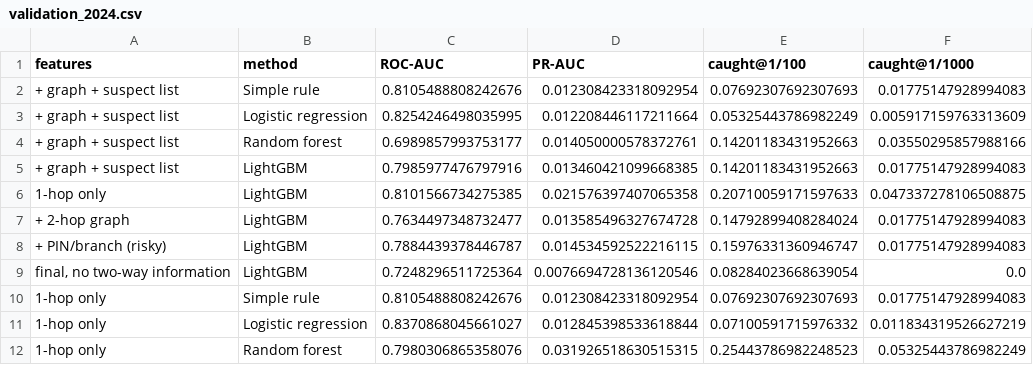
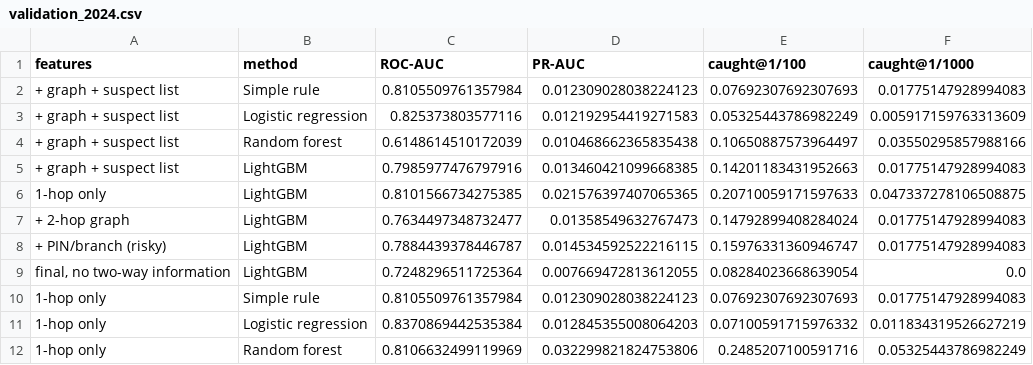
Before and after one commit to gokeeel/heimdall-upi, a CSV file: results/validation_2024.csv, drawn as a sheet.

```diff
--- a/results/validation_2024.csv
+++ b/results/validation_2024.csv
@@ -1,12 +1,12 @@
 features,method,ROC-AUC,PR-AUC,caught@1/100,caught@1/1000
-+ graph + suspect list,Simple rule,0.8105488808242676,0.012308423318092954,0.07692307692307693,0.01775147928994083
-+ graph + suspect list,Logistic regression,0.8254246498035995,0.012208446117211664,0.05325443786982249,0.005917159763313609
-+ graph + suspect list,Random forest,0.6989857993753177,0.014050000578372761,0.14201183431952663,0.03550295857988166
++ graph + suspect list,Simple rule,0.8105509761357984,0.012309028038224123,0.07692307692307693,0.01775147928994083
++ graph + suspect list,Logistic regression,0.825373803577116,0.012192954419271583,0.05325443786982249,0.005917159763313609
++ graph + suspect list,Random forest,0.6148614510172039,0.010468662365835438,0.10650887573964497,0.03550295857988166
 + graph + suspect list,LightGBM,0.7985977476797916,0.013460421099668385,0.14201183431952663,0.01775147928994083
-1-hop only,LightGBM,0.8101566734275385,0.021576397407065358,0.20710059171597633,0.047337278106508875
-+ 2-hop graph,LightGBM,0.7634497348732477,0.013585496327674728,0.14792899408284024,0.01775147928994083
+1-hop only,LightGBM,0.8101566734275385,0.021576397407065365,0.20710059171597633,0.047337278106508875
++ 2-hop graph,LightGBM,0.7634497348732477,0.01358549632767473,0.14792899408284024,0.01775147928994083
 + PIN/branch (risky),LightGBM,0.7884439378446787,0.014534592522216115,0.15976331360946747,0.01775147928994083
-"final, no two-way information",LightGBM,0.7248296511725364,0.0076694728136120546,0.08284023668639054,0.0
-1-hop only,Simple rule,0.8105488808242676,0.012308423318092954,0.07692307692307693,0.01775147928994083
-1-hop only,Logistic regression,0.8370868045661027,0.012845398533618844,0.07100591715976332,0.011834319526627219
-1-hop only,Random forest,0.7980306865358076,0.031926518630515315,0.25443786982248523,0.05325443786982249
+"final, no two-way information",LightGBM,0.7248296511725364,0.007669472813612055,0.08284023668639054,0.0
+1-hop only,Simple rule,0.8105509761357984,0.012309028038224123,0.07692307692307693,0.01775147928994083
+1-hop only,Logistic regression,0.8370869442535384,0.012845355008064203,0.07100591715976332,0.011834319526627219
+1-hop only,Random forest,0.8106632499119969,0.032299821824753806,0.2485207100591716,0.05325443786982249
```
Also changed, not shown: results/heimdall_results.csv, results/random_split_check.csv, 4 other files.
